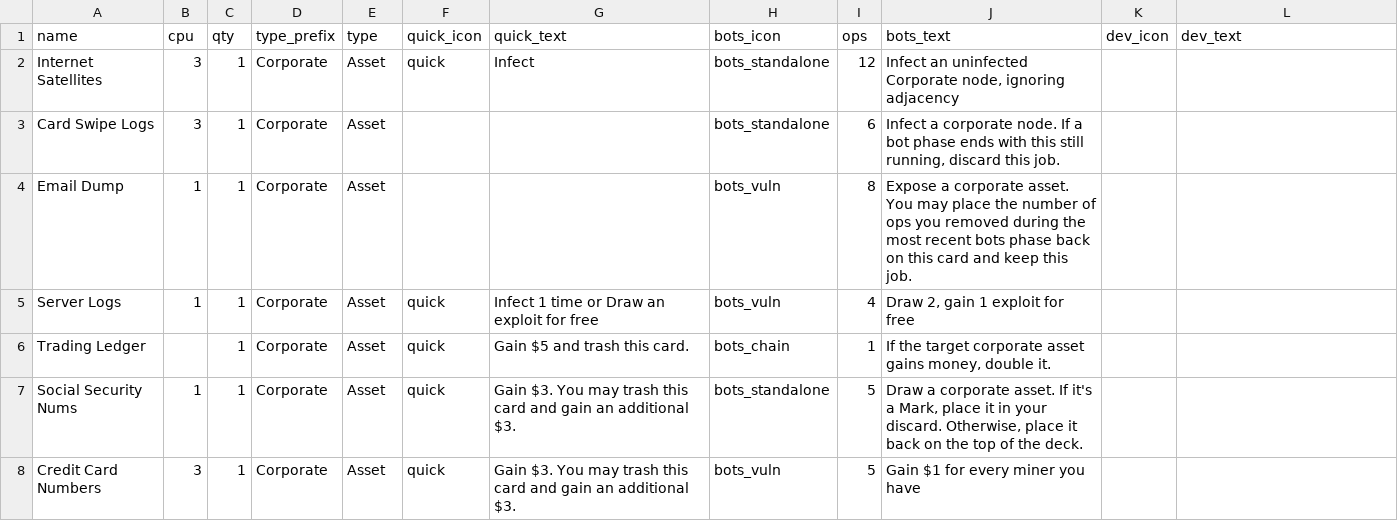
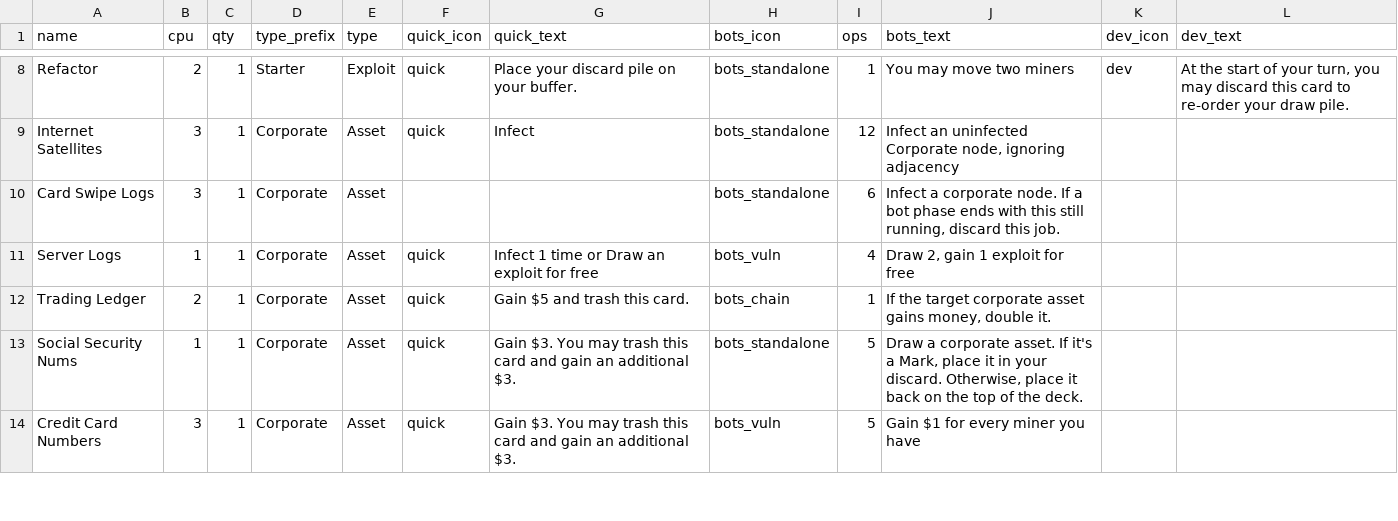
Before and after one commit to andymeneely/brood-parasite, a CSV file: data/cards.csv, drawn as a sheet; only a part is shown, gaps mark what is left out; the diff covers the shown part only.

```diff
--- a/data/cards.csv
+++ b/data/cards.csv
@@ -2,6 +8,6 @@ name,cpu,qty,type_prefix,type,quick_icon,quick_text,bots_icon,ops,bots_text,dev_
+Refactor,2,1,Starter,Exploit,quick,Place your discard pile on your buffer.,bots_standalone,1,You may move two miners,dev,"At the start of your turn, you may discard this card to re-order your draw pile."
 Internet Satellites,3,1,Corporate,Asset,quick,Infect,bots_standalone,12,"Infect an uninfected Corporate node, ignoring adjacency",,
 Card Swipe Logs,3,1,Corporate,Asset,,,bots_standalone,6,"Infect a corporate node. If a bot phase ends with this still running, discard this job.",,
-Email Dump,1,1,Corporate,Asset,,,bots_vuln,8,"Expose a corporate asset. You may place the number of ops you removed during the most recent bots phase back on this card and keep this job.",,
 Server Logs,1,1,Corporate,Asset,quick,Infect 1 time or Draw an exploit for free,bots_vuln,4,"Draw 2, gain 1 exploit for free",,
-Trading Ledger,,1,Corporate,Asset,quick,Gain $5 and trash this card.,bots_chain,1,"If the target corporate asset gains money, double it.",,
+Trading Ledger,2,1,Corporate,Asset,quick,Gain $5 and trash this card.,bots_chain,1,"If the target corporate asset gains money, double it.",,
 Social Security Nums,1,1,Corporate,Asset,quick,Gain $3. You may trash this card and gain an additional $3.,bots_standalone,5,"Draw a corporate asset. If it's a Mark, place it in your discard. Otherwise, place it back on the top of the deck.",,
```
Also changed, not shown: 7 added rows, 6 removed rows, 2 moved rows and 16 edited cells elsewhere in this file, data/rigs.csv, 2 other files.
